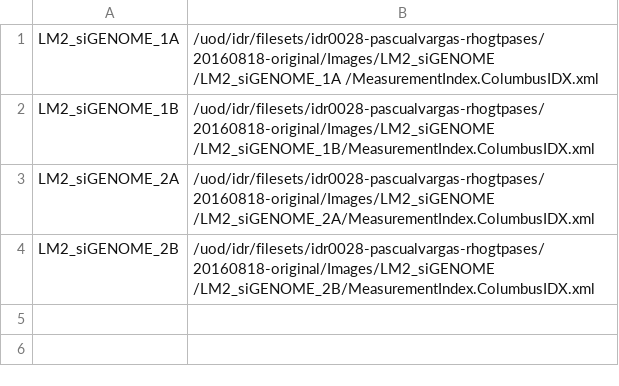
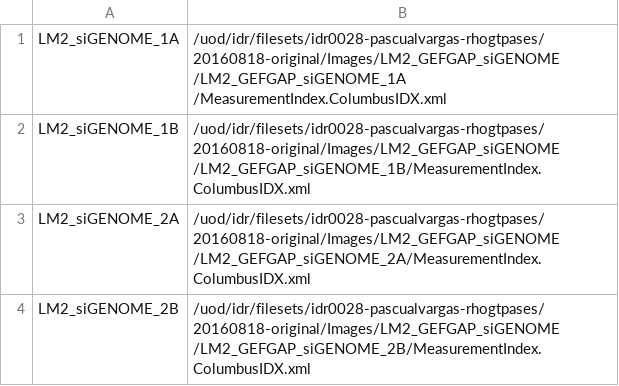
Before and after one commit to IDR/idr-metadata, a TSV file: idr0028-pascualvargas-rhogtpases/screenA/idr0028-screenA-plates.tsv, drawn as a sheet.

Commit message:
idr0028: re-add GEFGAP after global replace

```diff
--- a/idr0028-pascualvargas-rhogtpases/screenA/idr0028-screenA-plates.tsv
+++ b/idr0028-pascualvargas-rhogtpases/screenA/idr0028-screenA-plates.tsv
@@ -1,4 +1,4 @@
-LM2_siGENOME_1A	/uod/idr/filesets/idr0028-pascualvargas-rhogtpases/20160818-original/Images/LM2_siGENOME /LM2_siGENOME_1A /MeasurementIndex.ColumbusIDX.xml
-LM2_siGENOME_1B	/uod/idr/filesets/idr0028-pascualvargas-rhogtpases/20160818-original/Images/LM2_siGENOME /LM2_siGENOME_1B/MeasurementIndex.ColumbusIDX.xml
-LM2_siGENOME_2A	/uod/idr/filesets/idr0028-pascualvargas-rhogtpases/20160818-original/Images/LM2_siGENOME /LM2_siGENOME_2A/MeasurementIndex.ColumbusIDX.xml
-LM2_siGENOME_2B	/uod/idr/filesets/idr0028-pascualvargas-rhogtpases/20160818-original/Images/LM2_siGENOME /LM2_siGENOME_2B/MeasurementIndex.ColumbusIDX.xml
+LM2_siGENOME_1A	/uod/idr/filesets/idr0028-pascualvargas-rhogtpases/20160818-original/Images/LM2_GEFGAP_siGENOME /LM2_GEFGAP_siGENOME_1A /MeasurementIndex.ColumbusIDX.xml
+LM2_siGENOME_1B	/uod/idr/filesets/idr0028-pascualvargas-rhogtpases/20160818-original/Images/LM2_GEFGAP_siGENOME /LM2_GEFGAP_siGENOME_1B/MeasurementIndex.ColumbusIDX.xml
+LM2_siGENOME_2A	/uod/idr/filesets/idr0028-pascualvargas-rhogtpases/20160818-original/Images/LM2_GEFGAP_siGENOME /LM2_GEFGAP_siGENOME_2A/MeasurementIndex.ColumbusIDX.xml
+LM2_siGENOME_2B	/uod/idr/filesets/idr0028-pascualvargas-rhogtpases/20160818-original/Images/LM2_GEFGAP_siGENOME /LM2_GEFGAP_siGENOME_2B/MeasurementIndex.ColumbusIDX.xml
```
Also changed, not shown: idr0028-pascualvargas-rhogtpases/screenB/idr0028-screenB-plates.tsv, idr0028-pascualvargas-rhogtpases/screenC/idr0028-screenC-plates.tsv.
